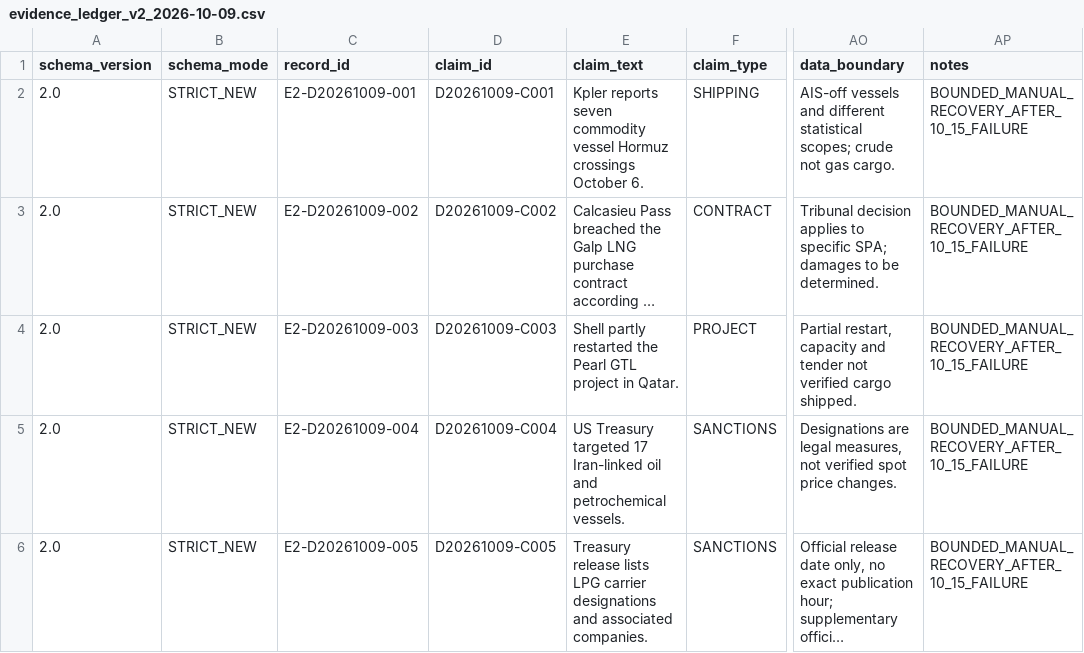
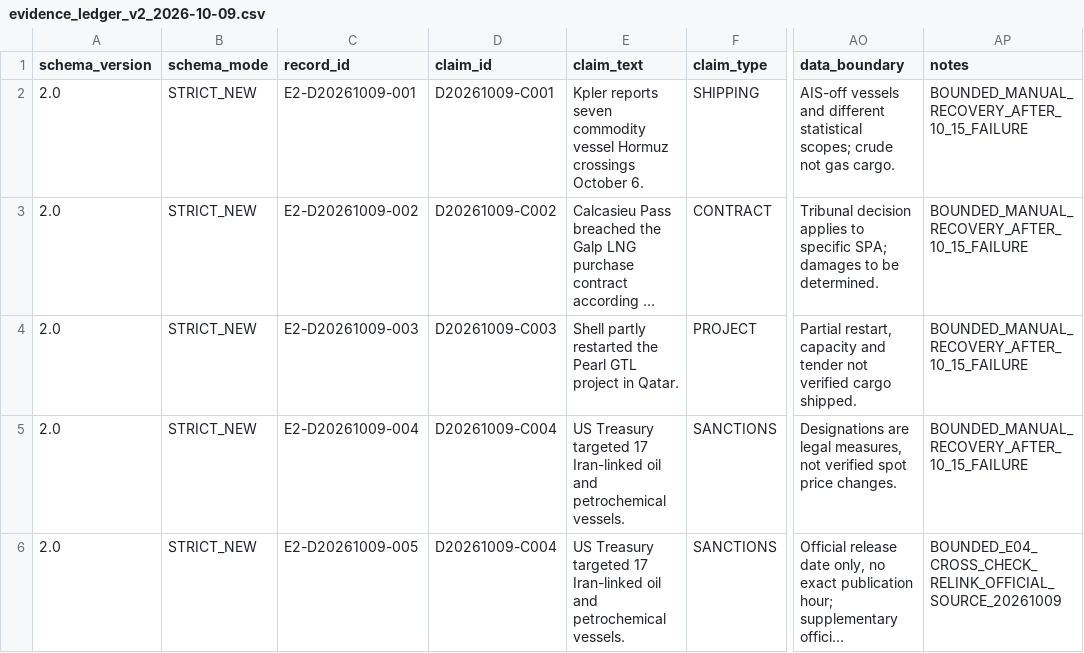
Before and after one commit to jl2642/reportops-bridge, a CSV file: daily/2026/10/2026-10-09/evidence_ledger_v2_2026-10-09.csv, drawn as a sheet; only a part is shown, gaps mark what is left out; long unchanged cells end in …; the diff names each change by its address in the sheet, - before the commit and + after, or states it on an @@ line.

Commit message:
ReportOps 10-09 relink Treasury E05 as independent support for CORE C004

```diff
--- a/daily/2026/10/2026-10-09/evidence_ledger_v2_2026-10-09.csv
+++ b/daily/2026/10/2026-10-09/evidence_ledger_v2_2026-10-09.csv
-D6 (claim_id): D20261009-C005
+D6 (claim_id): D20261009-C004
-E6 (claim_text): Treasury release lists LPG carrier designations and associated companies.
+E6 (claim_text): US Treasury targeted 17 Iran-linked oil and petrochemical vessels.
-AP6 (notes): BOUNDED_MANUAL_RECOVERY_AFTER_10_15_FAILURE
+AP6 (notes): BOUNDED_E04_CROSS_CHECK_RELINK_OFFICIAL_SOURCE_20261009
```
